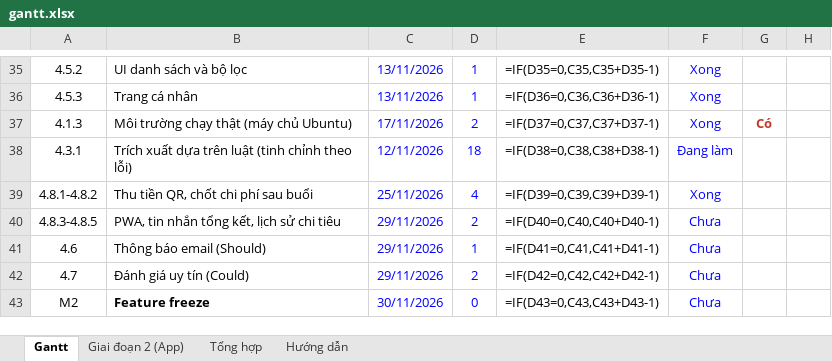
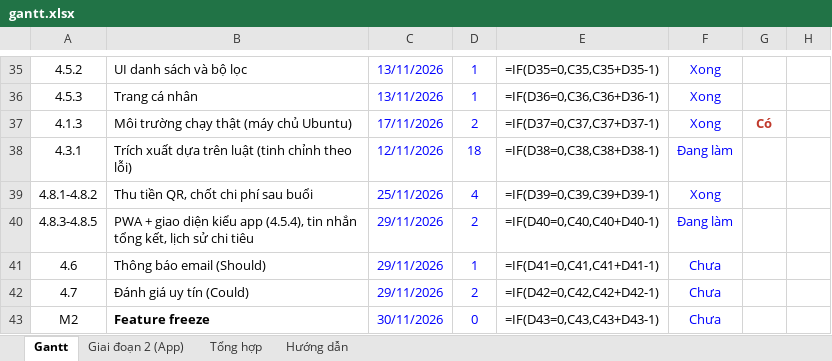
Before and after one commit to DucManh300905/Badminton-Matching, an Excel workbook: docs/diagrams/gantt.xlsx, sheet Gantt, drawn as a sheet; only a part is shown, gaps mark what is left out; values as stored, in another font and other column widths than the file's, no borders; formulas without a stored value are shown as written; conditional formats not drawn; the diff names each change by its address in the sheet, - before the commit and + after, or states it on an @@ line.

Commit message:
feat: giao dien kieu app tren dien thoai (thanh tab day, thanh tieu de, chip loc, nut dinh day) va PWA cai duoc

```diff
--- a/docs/diagrams/gantt.xlsx (sheet Gantt)
+++ b/docs/diagrams/gantt.xlsx (sheet Gantt)
-B40: PWA, tin nhắn…
+B40: PWA + giao diện kiểu app (4.5.4), tin nhắn…
-F40: Chưa
+F40: Đang làm
```
Also changed, not shown: 29 other files.
